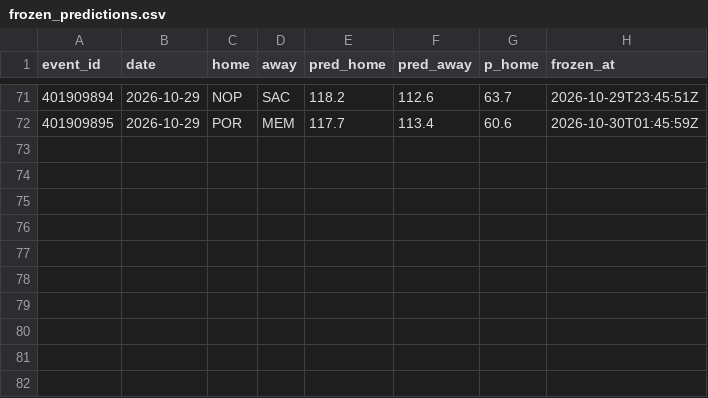
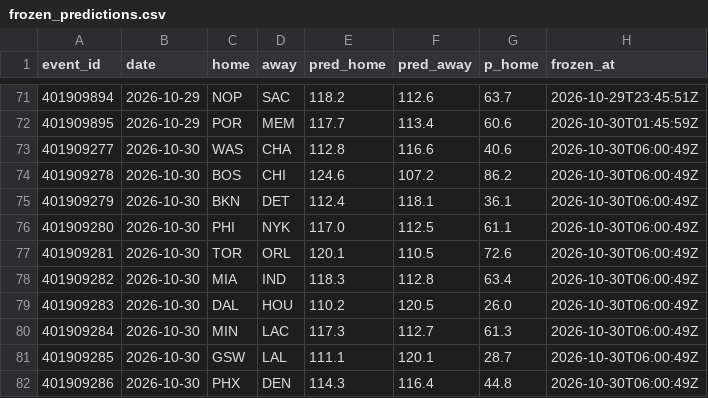
Before and after one commit to harisbyhaqi/hoopcast, a CSV file: data/frozen_predictions.csv, drawn as a sheet; only a part is shown, gaps mark what is left out.

```diff
--- a/data/frozen_predictions.csv
+++ b/data/frozen_predictions.csv
@@ -72 +72,11 @@ event_id,date,home,away,pred_home,pred_away,p_home,frozen_at
 401909895,2026-10-29,POR,MEM,117.7,113.4,60.6,2026-10-30T01:45:59Z
+401909277,2026-10-30,WAS,CHA,112.8,116.6,40.6,2026-10-30T06:00:49Z
+401909278,2026-10-30,BOS,CHI,124.6,107.2,86.2,2026-10-30T06:00:49Z
+401909279,2026-10-30,BKN,DET,112.4,118.1,36.1,2026-10-30T06:00:49Z
+401909280,2026-10-30,PHI,NYK,117.0,112.5,61.1,2026-10-30T06:00:49Z
+401909281,2026-10-30,TOR,ORL,120.1,110.5,72.6,2026-10-30T06:00:49Z
+401909282,2026-10-30,MIA,IND,118.3,112.8,63.4,2026-10-30T06:00:49Z
+401909283,2026-10-30,DAL,HOU,110.2,120.5,26.0,2026-10-30T06:00:49Z
+401909284,2026-10-30,MIN,LAC,117.3,112.7,61.3,2026-10-30T06:00:49Z
+401909285,2026-10-30,GSW,LAL,111.1,120.1,28.7,2026-10-30T06:00:49Z
+401909286,2026-10-30,PHX,DEN,114.3,116.4,44.8,2026-10-30T06:00:49Z
```
Also changed, not shown: data/raw/games_raw.csv, data/schedule.csv, 9 other files.
